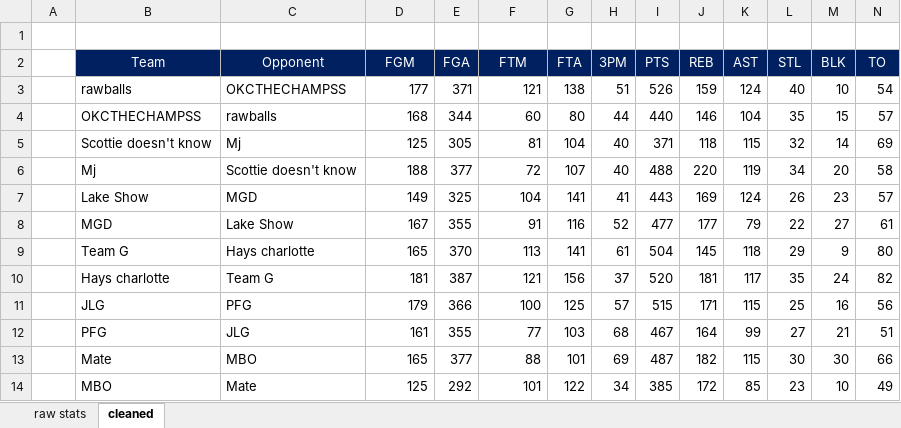
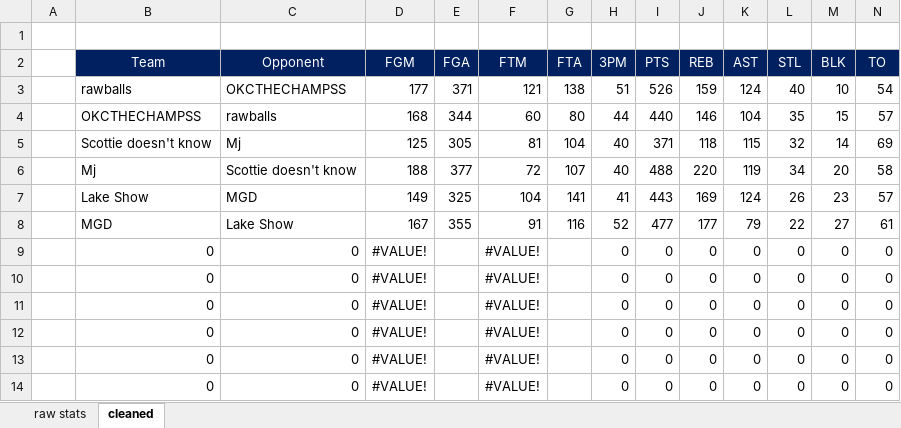
Before and after one commit to robolsmath/supply-fantasy, an Excel workbook: nbafantasy-data/stats-cleaner.xlsm, sheet cleaned, drawn as a sheet; values as stored, in another font and other column widths than the file's, no borders; removed rows and columns are numbered as before the commit, all else as after; the diff names each change by its address in the sheet, - before the commit and + after, or states it on an @@ line.

```diff
--- a/nbafantasy-data/stats-cleaner.xlsm (sheet cleaned)
+++ b/nbafantasy-data/stats-cleaner.xlsm (sheet cleaned)
-row 9:  | Team G | Hays charlotte | 165 | 370 | 113 | 141 | 61 | 504 | 145 | 118 | 29 | 9 | 80
-row 10:  | Hays charlotte | Team G | 181 | 387 | 121 | 156 | 37 | 520 | 181 | 117 | 35 | 24 | 82
-row 11:  | JLG | PFG | 179 | 366 | 100 | 125 | 57 | 515 | 171 | 115 | 25 | 16 | 56
-row 12:  | PFG | JLG | 161 | 355 | 77 | 103 | 68 | 467 | 164 | 99 | 27 | 21 | 51
-row 13:  | Mate | MBO | 165 | 377 | 88 | 101 | 69 | 487 | 182 | 115 | 30 | 30 | 66
-row 14:  | MBO | Mate | 125 | 292 | 101 | 122 | 34 | 385 | 172 | 85 | 23 | 10 | 49
+row 9:  | 0 | 0 | #VALUE! |  | #VALUE! |  | 0 | 0 | 0 | 0 | 0 | 0 | 0
+row 10:  | 0 | 0 | #VALUE! |  | #VALUE! |  | 0 | 0 | 0 | 0 | 0 | 0 | 0
+row 11:  | 0 | 0 | #VALUE! |  | #VALUE! |  | 0 | 0 | 0 | 0 | 0 | 0 | 0
+row 12:  | 0 | 0 | #VALUE! |  | #VALUE! |  | 0 | 0 | 0 | 0 | 0 | 0 | 0
+row 13:  | 0 | 0 | #VALUE! |  | #VALUE! |  | 0 | 0 | 0 | 0 | 0 | 0 | 0
+row 14:  | 0 | 0 | #VALUE! |  | #VALUE! |  | 0 | 0 | 0 | 0 | 0 | 0 | 0
```
Also changed, not shown: sheet raw stats.
